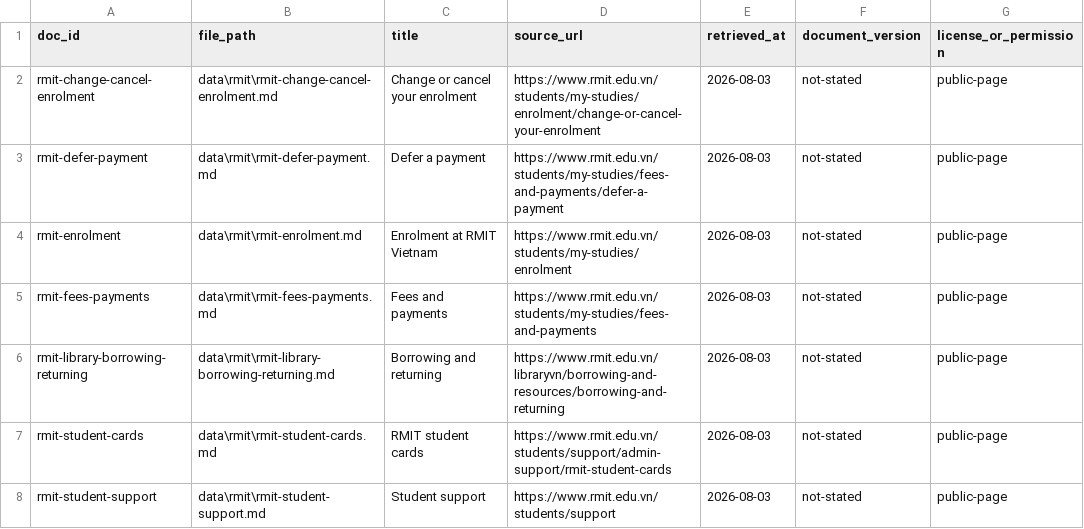
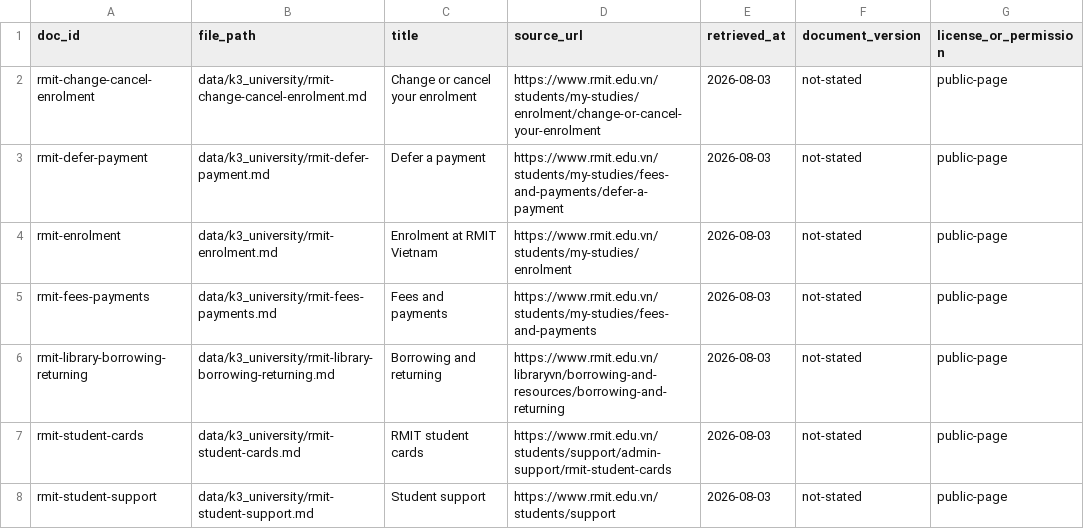
Before and after one commit to VinUni-AI20k/K3-Day07-Data-Foundations, a CSV file: data/k3_university/sources.csv, drawn as a sheet.

Commit message:
update data

```diff
--- a/data/k3_university/sources.csv
+++ b/data/k3_university/sources.csv
@@ -1,8 +1,8 @@
 doc_id,file_path,title,source_url,retrieved_at,document_version,license_or_permission
-rmit-change-cancel-enrolment,data\rmit\rmit-change-cancel-enrolment.md,Change or cancel your enrolment,https://www.rmit.edu.vn/students/my-studies/enrolment/change-or-cancel-your-enrolment,2026-08-03,not-stated,public-page
-rmit-defer-payment,data\rmit\rmit-defer-payment.md,Defer a payment,https://www.rmit.edu.vn/students/my-studies/fees-and-payments/defer-a-payment,2026-08-03,not-stated,public-page
-rmit-enrolment,data\rmit\rmit-enrolment.md,Enrolment at RMIT Vietnam,https://www.rmit.edu.vn/students/my-studies/enrolment,2026-08-03,not-stated,public-page
-rmit-fees-payments,data\rmit\rmit-fees-payments.md,Fees and payments,https://www.rmit.edu.vn/students/my-studies/fees-and-payments,2026-08-03,not-stated,public-page
-rmit-library-borrowing-returning,data\rmit\rmit-library-borrowing-returning.md,Borrowing and returning,https://www.rmit.edu.vn/libraryvn/borrowing-and-resources/borrowing-and-returning,2026-08-03,not-stated,public-page
-rmit-student-cards,data\rmit\rmit-student-cards.md,RMIT student cards,https://www.rmit.edu.vn/students/support/admin-support/rmit-student-cards,2026-08-03,not-stated,public-page
-rmit-student-support,data\rmit\rmit-student-support.md,Student support,https://www.rmit.edu.vn/students/support,2026-08-03,not-stated,public-page
+rmit-change-cancel-enrolment,data/k3_university/rmit-change-cancel-enrolment.md,Change or cancel your enrolment,https://www.rmit.edu.vn/students/my-studies/enrolment/change-or-cancel-your-enrolment,2026-08-03,not-stated,public-page
+rmit-defer-payment,data/k3_university/rmit-defer-payment.md,Defer a payment,https://www.rmit.edu.vn/students/my-studies/fees-and-payments/defer-a-payment,2026-08-03,not-stated,public-page
+rmit-enrolment,data/k3_university/rmit-enrolment.md,Enrolment at RMIT Vietnam,https://www.rmit.edu.vn/students/my-studies/enrolment,2026-08-03,not-stated,public-page
+rmit-fees-payments,data/k3_university/rmit-fees-payments.md,Fees and payments,https://www.rmit.edu.vn/students/my-studies/fees-and-payments,2026-08-03,not-stated,public-page
+rmit-library-borrowing-returning,data/k3_university/rmit-library-borrowing-returning.md,Borrowing and returning,https://www.rmit.edu.vn/libraryvn/borrowing-and-resources/borrowing-and-returning,2026-08-03,not-stated,public-page
+rmit-student-cards,data/k3_university/rmit-student-cards.md,RMIT student cards,https://www.rmit.edu.vn/students/support/admin-support/rmit-student-cards,2026-08-03,not-stated,public-page
+rmit-student-support,data/k3_university/rmit-student-support.md,Student support,https://www.rmit.edu.vn/students/support,2026-08-03,not-stated,public-page
```
Also changed, not shown: 1 other file.
